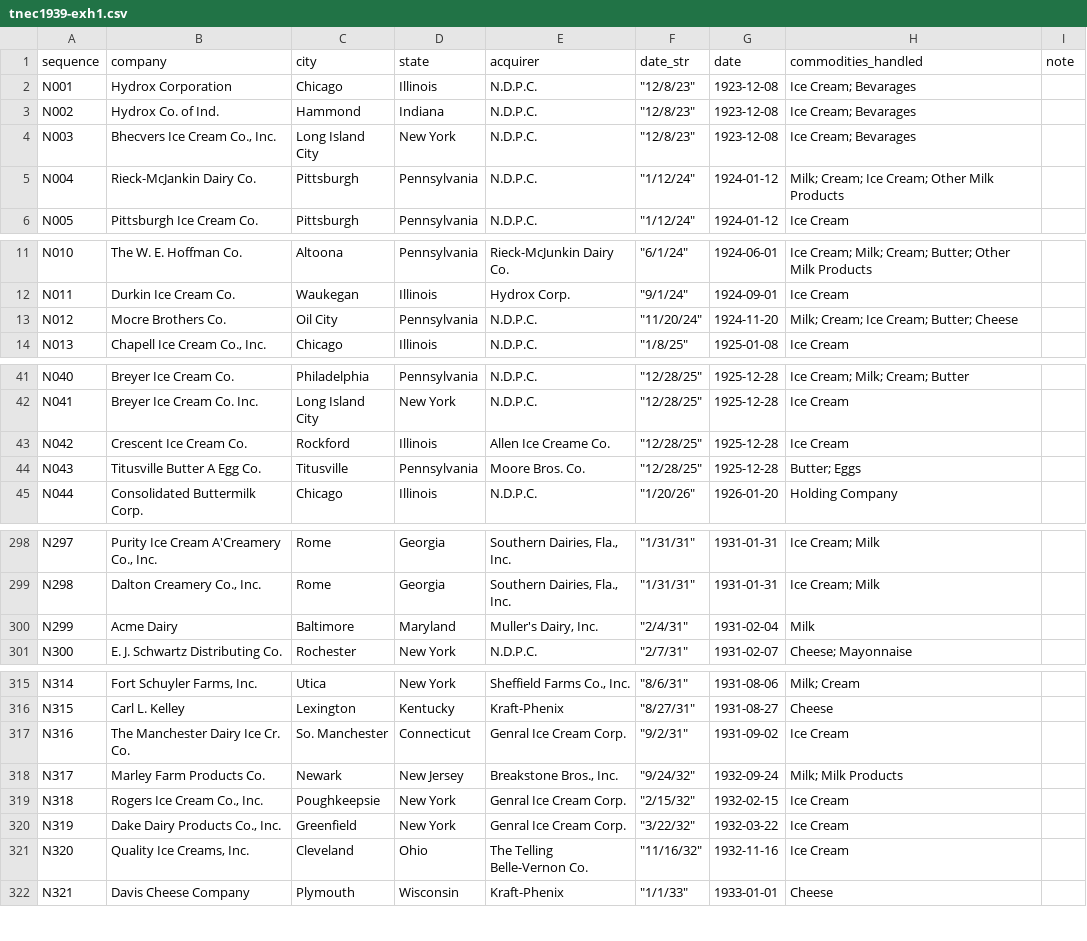
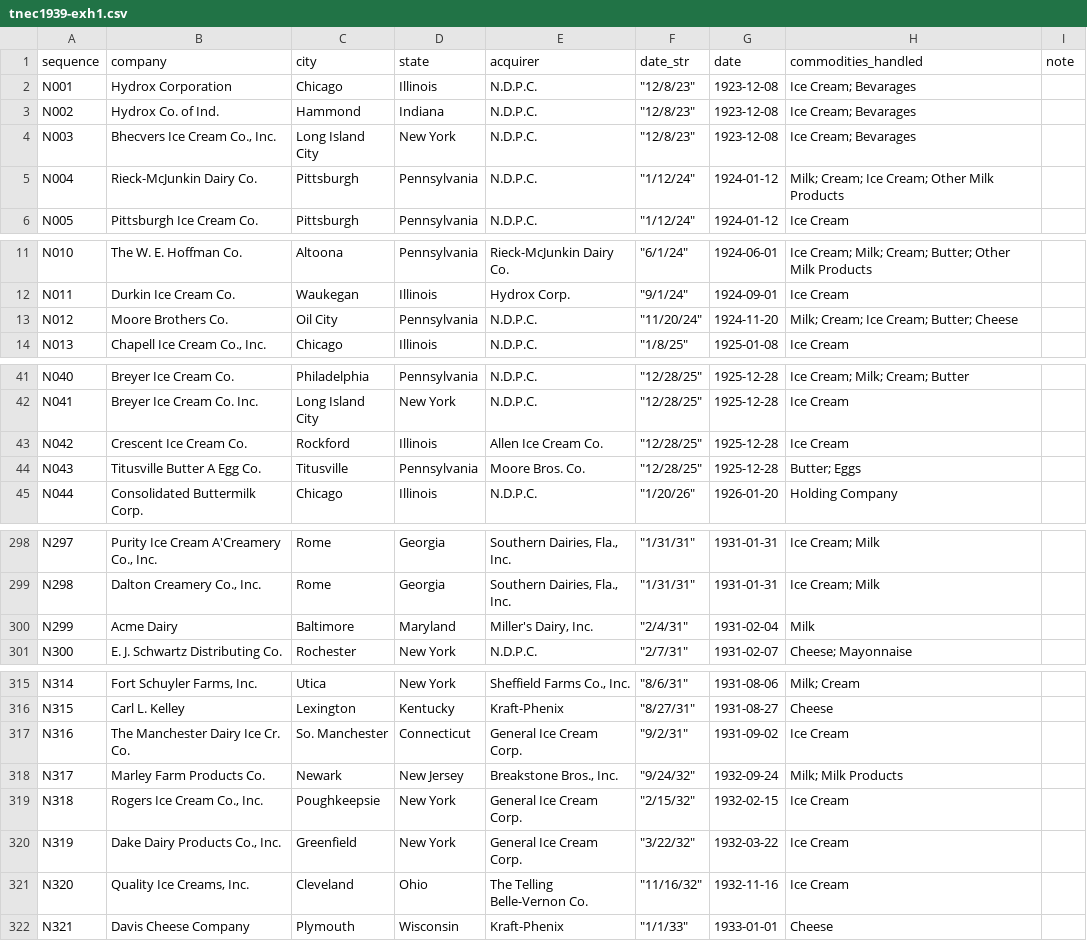
Before and after one commit to mpsuzuki/tnec1939-exh1, a CSV file: tnec1939-exh1.csv, drawn as a sheet; only a part is shown, gaps mark what is left out; the diff covers the shown part only.

Commit message:
Fix Issue #9 and #10

```diff
--- a/tnec1939-exh1.csv
+++ b/tnec1939-exh1.csv
@@ -4,3 +4,3 @@ N002,Hydrox Co. of Ind.,Hammond,Indiana,N.D.P.C.,"""12/8/23""",1923-12-08,Ice Cr
 N003,"Bhecvers Ice Cream Co., Inc.",Long Island City,New York,N.D.P.C.,"""12/8/23""",1923-12-08,Ice Cream; Bevarages,
-N004,Rieck-McJankin Dairy Co.,Pittsburgh,Pennsylvania,N.D.P.C.,"""1/12/24""",1924-01-12,Milk; Cream; Ice Cream; Other Milk Products,
+N004,Rieck-McJunkin Dairy Co.,Pittsburgh,Pennsylvania,N.D.P.C.,"""1/12/24""",1924-01-12,Milk; Cream; Ice Cream; Other Milk Products,
 N005,Pittsburgh Ice Cream Co.,Pittsburgh,Pennsylvania,N.D.P.C.,"""1/12/24""",1924-01-12,Ice Cream,
@@ -12,3 +12,3 @@ N010,The W. E. Hoffman Co.,Altoona,Pennsylvania,Rieck-McJunkin Dairy Co.,"""6/1/
 N011,Durkin Ice Cream Co.,Waukegan,Illinois,Hydrox Corp.,"""9/1/24""",1924-09-01,Ice Cream,
-N012,Mocre Brothers Co.,Oil City,Pennsylvania,N.D.P.C.,"""11/20/24""",1924-11-20,Milk; Cream; Ice Cream; Butter; Cheese,
+N012,Moore Brothers Co.,Oil City,Pennsylvania,N.D.P.C.,"""11/20/24""",1924-11-20,Milk; Cream; Ice Cream; Butter; Cheese,
 N013,"Chapell Ice Cream Co., Inc.",Chicago,Illinois,N.D.P.C.,"""1/8/25""",1925-01-08,Ice Cream,
@@ -42,3 +42,3 @@ N040,Breyer Ice Cream Co.,Philadelphia,Pennsylvania,N.D.P.C.,"""12/28/25""",1925
 N041,Breyer Ice Cream Co. Inc.,Long Island City,New York,N.D.P.C.,"""12/28/25""",1925-12-28,Ice Cream,
-N042,Crescent Ice Cream Co.,Rockford,Illinois,Allen Ice Creame Co.,"""12/28/25""",1925-12-28,Ice Cream,
+N042,Crescent Ice Cream Co.,Rockford,Illinois,Allen Ice Cream Co.,"""12/28/25""",1925-12-28,Ice Cream,
 N043,Titusville Butter A Egg Co.,Titusville,Pennsylvania,Moore Bros. Co.,"""12/28/25""",1925-12-28,Butter; Eggs,
@@ -299,3 +299,3 @@ N297,"Purity Ice Cream A'Creamery Co., Inc.",Rome,Georgia,"Southern Dairies, Fla
 N298,"Dalton Creamery Co., Inc.",Rome,Georgia,"Southern Dairies, Fla., Inc.","""1/31/31""",1931-01-31,Ice Cream; Milk,
-N299,Acme Dairy,Baltimore,Maryland,"Muller's Dairy, Inc.","""2/4/31""",1931-02-04,Milk,
+N299,Acme Dairy,Baltimore,Maryland,"Miller's Dairy, Inc.","""2/4/31""",1931-02-04,Milk,
 N300,E. J. Schwartz Distributing Co.,Rochester,New York,N.D.P.C.,"""2/7/31""",1931-02-07,Cheese; Mayonnaise,
@@ -316,6 +316,6 @@ N314,"Fort Schuyler Farms, Inc.",Utica,New York,"Sheffield Farms Co., Inc.","""8
 N315,Carl L. Kelley,Lexington,Kentucky,Kraft-Phenix,"""8/27/31""",1931-08-27,Cheese,
-N316,The Manchester Dairy Ice Cr. Co.,So. Manchester,Connecticut,Genral Ice Cream Corp.,"""9/2/31""",1931-09-02,Ice Cream,
+N316,The Manchester Dairy Ice Cr. Co.,So. Manchester,Connecticut,General Ice Cream Corp.,"""9/2/31""",1931-09-02,Ice Cream,
 N317,Marley Farm Products Co.,Newark,New Jersey,"Breakstone Bros., Inc.","""9/24/32""",1932-09-24,Milk; Milk Products,
-N318,"Rogers Ice Cream Co., Inc.",Poughkeepsie,New York,Genral Ice Cream Corp.,"""2/15/32""",1932-02-15,Ice Cream,
-N319,"Dake Dairy Products Co., Inc.",Greenfield,New York,Genral Ice Cream Corp.,"""3/22/32""",1932-03-22,Ice Cream,
+N318,"Rogers Ice Cream Co., Inc.",Poughkeepsie,New York,General Ice Cream Corp.,"""2/15/32""",1932-02-15,Ice Cream,
+N319,"Dake Dairy Products Co., Inc.",Greenfield,New York,General Ice Cream Corp.,"""3/22/32""",1932-03-22,Ice Cream,
 N320,"Quality Ice Creams, Inc.",Cleveland,Ohio,The Telling Belle-Vernon Co.,"""11/16/32""",1932-11-16,Ice Cream,
```
Also changed, not shown: 1 edited cell elsewhere in this file.
